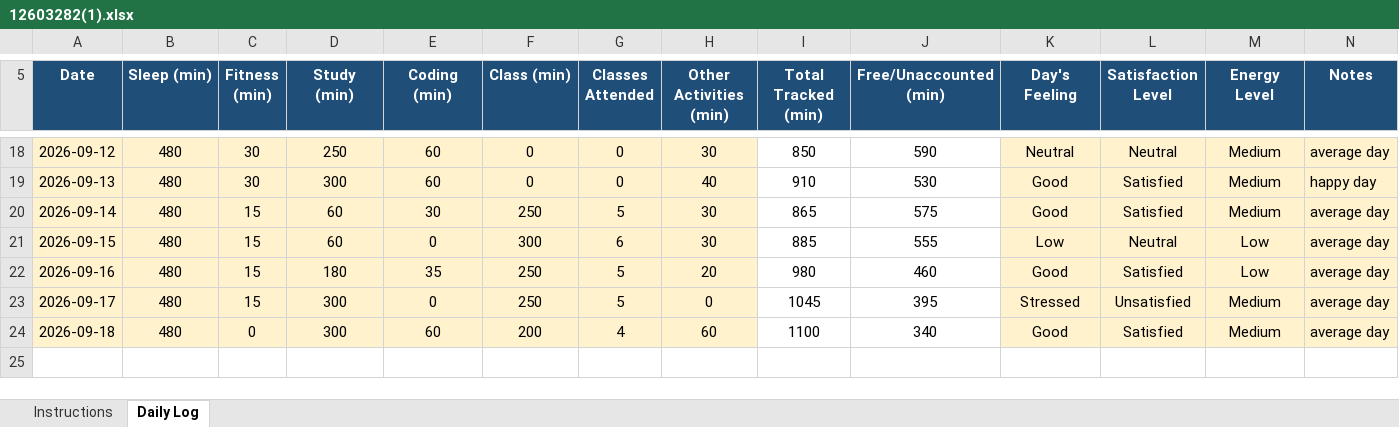
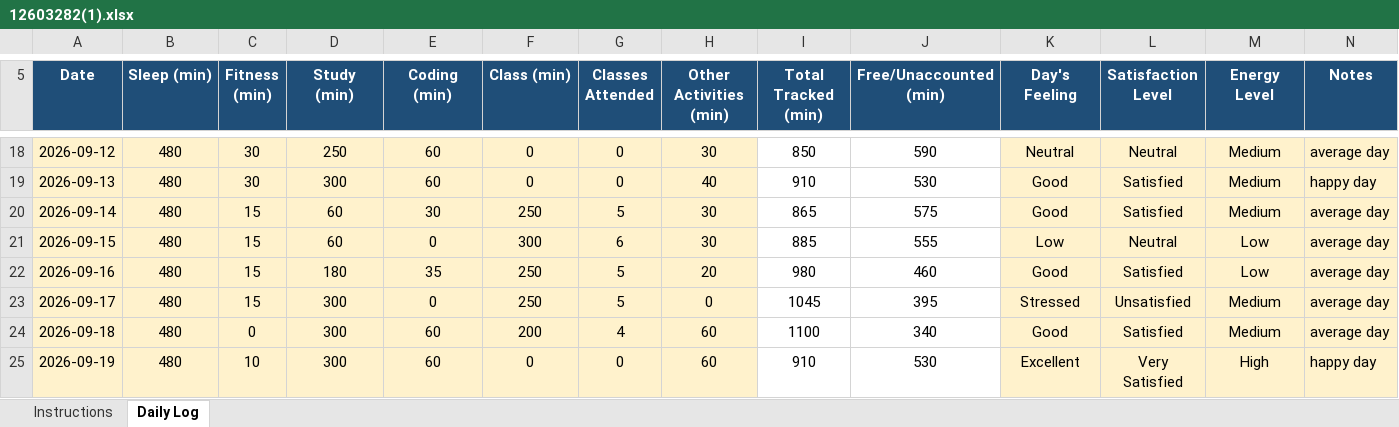
Before and after one commit to bagriapoonam8-hash/776, an Excel workbook: 12603282(1).xlsx, sheet Daily Log, drawn as a sheet; only a part is shown, gaps mark what is left out; values as stored, in another font and other column widths than the file's, no borders; conditional formats not drawn; the diff names each change by its address in the sheet, - before the commit and + after, or states it on an @@ line.

```diff
--- a/12603282(1).xlsx (sheet Daily Log)
+++ b/12603282(1).xlsx (sheet Daily Log)
+row 25: 2026-09-19 | 480 | 10 | 300 | 60 | 0 | 0 | 60 | 910 | 530 | Excellent | Very Satisfied | High | happy day
```
Also changed, not shown: 1 other file.
